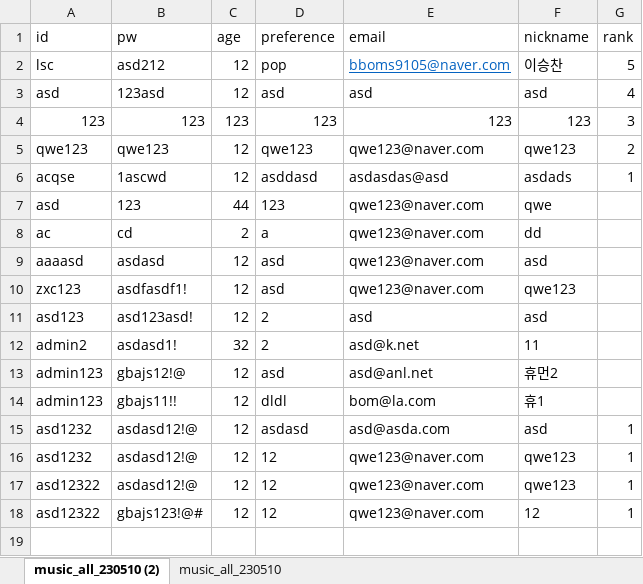
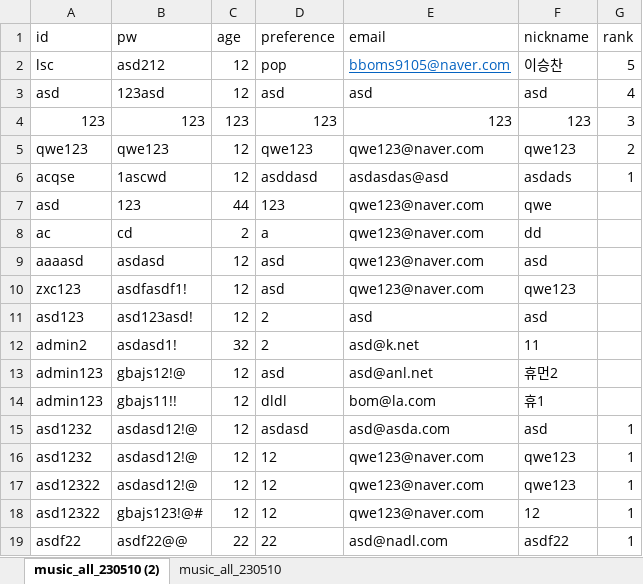
Before and after one commit to BBOMS9105/0525signup, an Excel workbook: HypeMusic/src/main/resources/metadata/user_test.xlsx, sheet music_all_230510 (2), drawn as a sheet; values as stored, in another font and other column widths than the file's, no borders; table styles not drawn; the diff names each change by its address in the sheet, - before the commit and + after, or states it on an @@ line.

```diff
--- a/HypeMusic/src/main/resources/metadata/user_test.xlsx (sheet music_all_230510 (2))
+++ b/HypeMusic/src/main/resources/metadata/user_test.xlsx (sheet music_all_230510 (2))
+row 19: asdf22 | asdf22@@ | 22 | 22 | asd@nadl.com | asdf22 | 1
```
Also changed, not shown: 4 other files.
